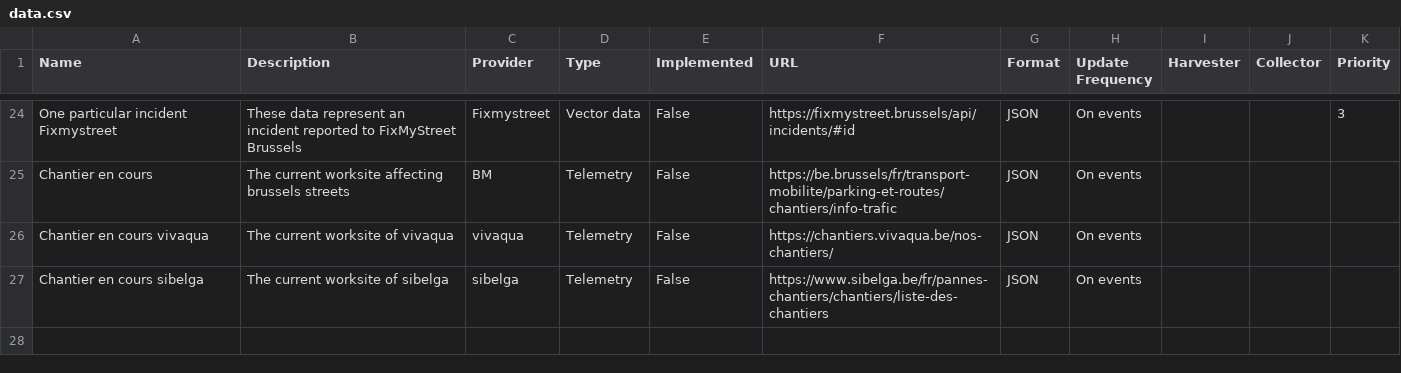
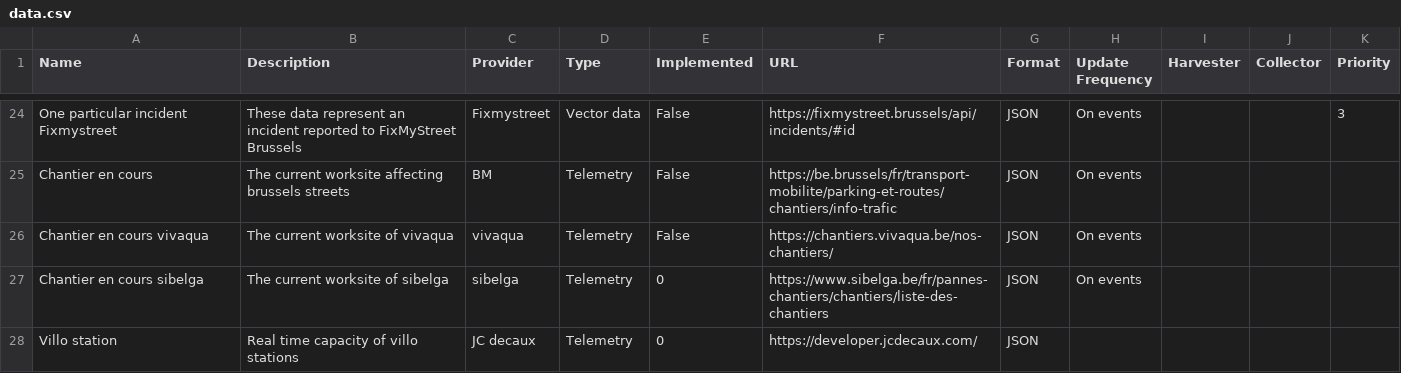
Before and after one commit to FARI-brussels/digital-twin-progress-tracker, a CSV file: data.csv, drawn as a sheet; only a part is shown, gaps mark what is left out.

Commit message:
villo

```diff
--- a/data.csv
+++ b/data.csv
@@ -26,2 +26,3 @@ Chantier en cours,The current worksite affecting brussels streets,BM,Telemetry,F
 Chantier en cours vivaqua,The current worksite of vivaqua,vivaqua,Telemetry,False,https://chantiers.vivaqua.be/nos-chantiers/,JSON,On events,,,
-Chantier en cours sibelga,The current worksite of sibelga,sibelga,Telemetry,False,https://www.sibelga.be/fr/pannes-chantiers/chantiers/liste-des-chantiers,JSON,On events,,,
+Chantier en cours sibelga,The current worksite of sibelga,sibelga,Telemetry,0,https://www.sibelga.be/fr/pannes-chantiers/chantiers/liste-des-chantiers,JSON,On events,,,
+Villo station,Real time capacity of villo stations,JC decaux,Telemetry,0,https://developer.jcdecaux.com/,JSON
```
Also changed, not shown: 1 other file.
